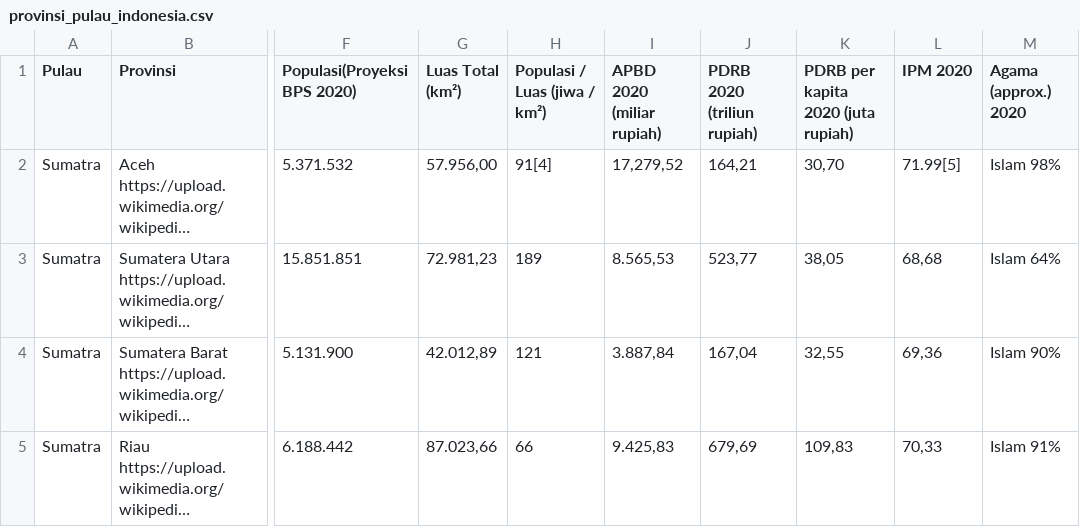
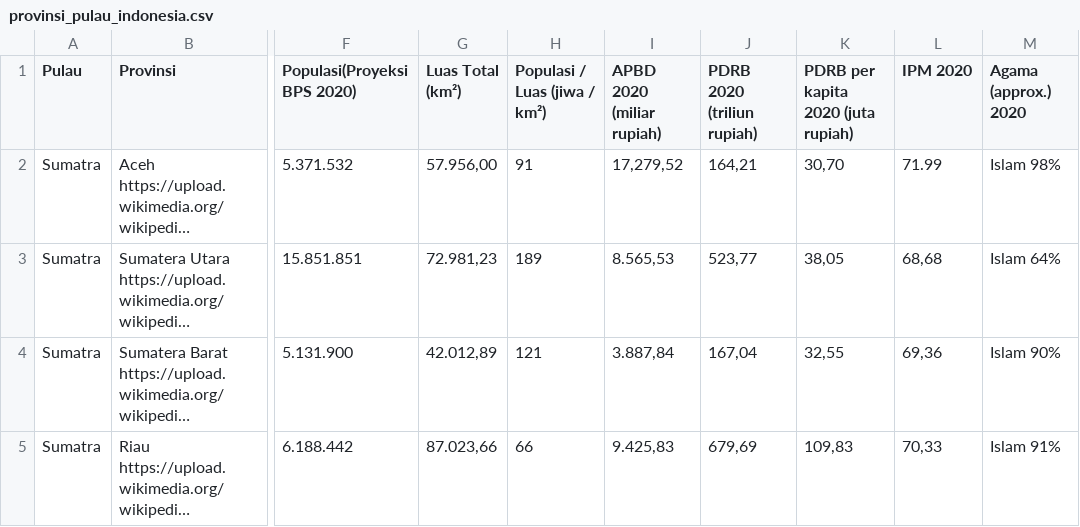
Before and after one commit to dion-ricky/future-data-1, a CSV file: scripts/local_datasets/provinsi_pulau_indonesia.csv, drawn as a sheet; only a part is shown, gaps mark what is left out; long unchanged cells end in …; the diff names each change by its address in the sheet, - before the commit and + after, or states it on an @@ line.

Commit message:
Add dataset and generator

```diff
--- a/scripts/local_datasets/provinsi_pulau_indonesia.csv
+++ b/scripts/local_datasets/provinsi_pulau_indonesia.csv
-H2 (Populasi / Luas (jiwa / km²)): 91[4]
+H2 (Populasi / Luas (jiwa / km²)): 91
-L2 (IPM 2020): 71.99[5]
+L2 (IPM 2020): 71.99
```
Also changed, not shown: 2 other files.
